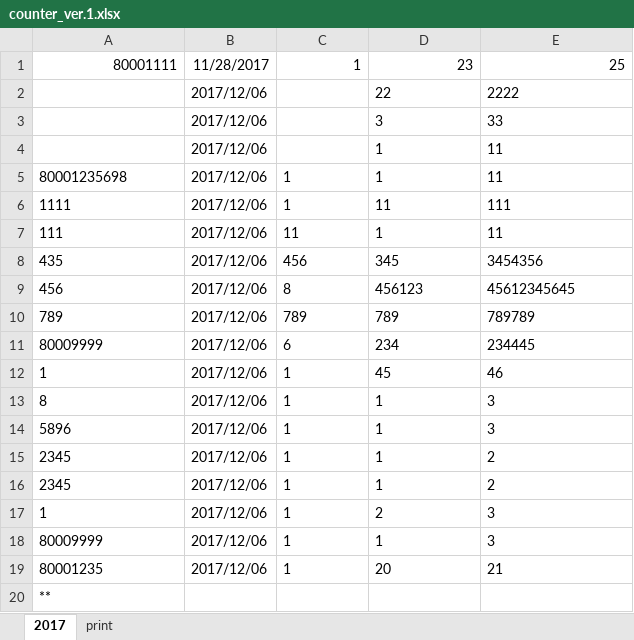
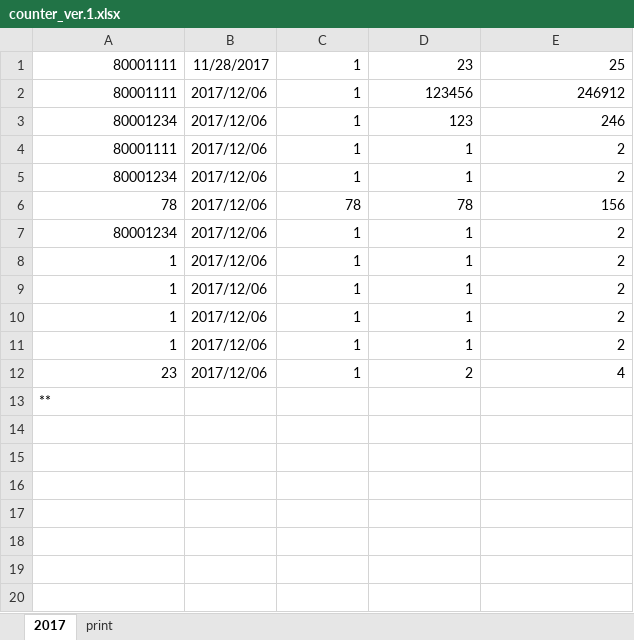
Before and after one commit to Mytsa/Mytsa, an Excel workbook: counter_ver.1.xlsx, sheet 2017, drawn as a sheet; values as stored, in another font and other column widths than the file's, no borders; removed rows and columns are numbered as before the commit, all else as after; the diff names each change by its address in the sheet, - before the commit and + after, or states it on an @@ line.

```diff
--- a/counter_ver.1.xlsx (sheet 2017)
+++ b/counter_ver.1.xlsx (sheet 2017)
-row 2:  | 2017/12/06 |  | 22 | 2222
-row 3:  | 2017/12/06 |  | 3 | 33
-row 4:  | 2017/12/06 |  | 1 | 11
+row 2: 80001111 | 2017/12/06 | 1 | 123456 | 246912
+row 3: 80001234 | 2017/12/06 | 1 | 123 | 246
-A4: 80001235698
+A4: 80001111
-C4:D4 alignment: left
+C4:D4 alignment: right
-E4: 11
+E4: 2
-row 6: 1111 | 2017/12/06 | 1 | 11 | 111
-row 7: 111 | 2017/12/06 | 11 | 1 | 11
-row 8: 435 | 2017/12/06 | 456 | 345 | 3454356
-row 9: 456 | 2017/12/06 | 8 | 456123 | 45612345645
-row 10: 789 | 2017/12/06 | 789 | 789 | 789789
-row 11: 80009999 | 2017/12/06 | 6 | 234 | 234445
-row 12: 1 | 2017/12/06 | 1 | 45 | 46
-A5: 8
+A5: 80001234
-C5:D5 alignment: left
+C5:D5 alignment: right
-E5: 3
+E5: 2
+row 6: 78 | 2017/12/06 | 78 | 78 | 156
-A7: 5896
+A7: 80001234
-C7:D7 alignment: left
+C7:D7 alignment: right
-E7: 3
+E7: 2
-A8:A9: 2345
+A8:A9: 1
-C8:E9 alignment: left
+C8:E9 alignment: right
-A10 alignment: left
+A10 alignment: right
-C10 alignment: left
+C10 alignment: right
-D10: 2
+D10: 1
-E10:E11: 3
+E10:E11: 2
-A11: 80009999
+A11: 1
-C11:D11 alignment: left
+C11:D11 alignment: right
-row 19: 80001235 | 2017/12/06 | 1 | 20 | 21
+row 12: 23 | 2017/12/06 | 1 | 2 | 4
```
Also changed, not shown: Template_apl_cycles.xlsx, 3 other files.
